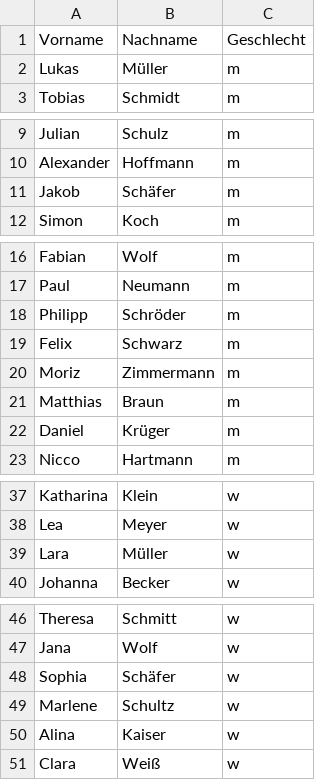
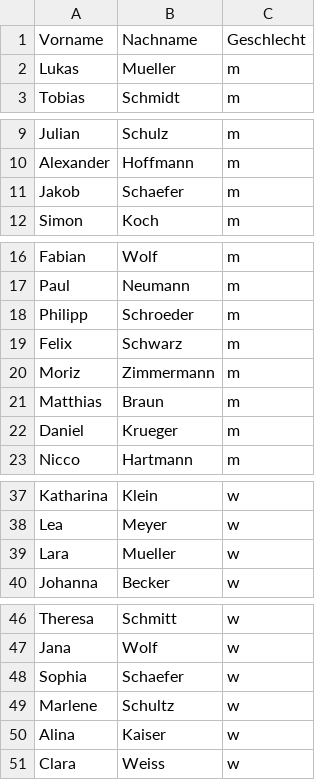
Before and after one commit to budweiserz/SoftwareEngineeringAndProjectManagement, a CSV file: csv/kunden.csv, drawn as a sheet; only a part is shown, gaps mark what is left out; the diff names each change by its address in the sheet, - before the commit and + after, or states it on an @@ line.

Commit message:
Extend .csv content, generate 'Kunden' for db #21281

```diff
--- a/csv/kunden.csv
+++ b/csv/kunden.csv
-B2: Müller
+B2: Mueller
-B11: Schäfer
+B11: Schaefer
-B18: Schröder
+B18: Schroeder
-B22: Krüger
+B22: Krueger
-B39: Müller
+B39: Mueller
-B48: Schäfer
+B48: Schaefer
-B51: Weiß
+B51: Weiss
```
Also changed, not shown: csv/news.csv, 6 other files.
